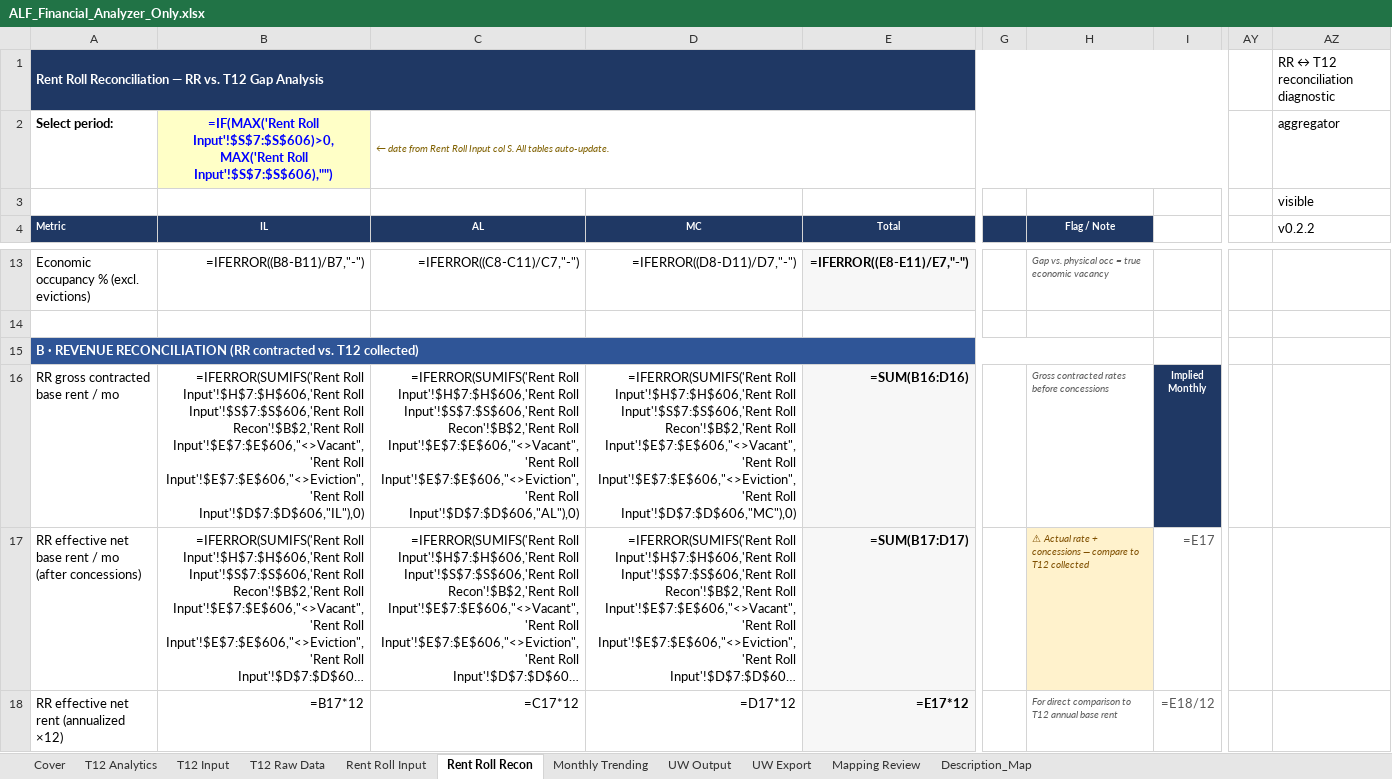
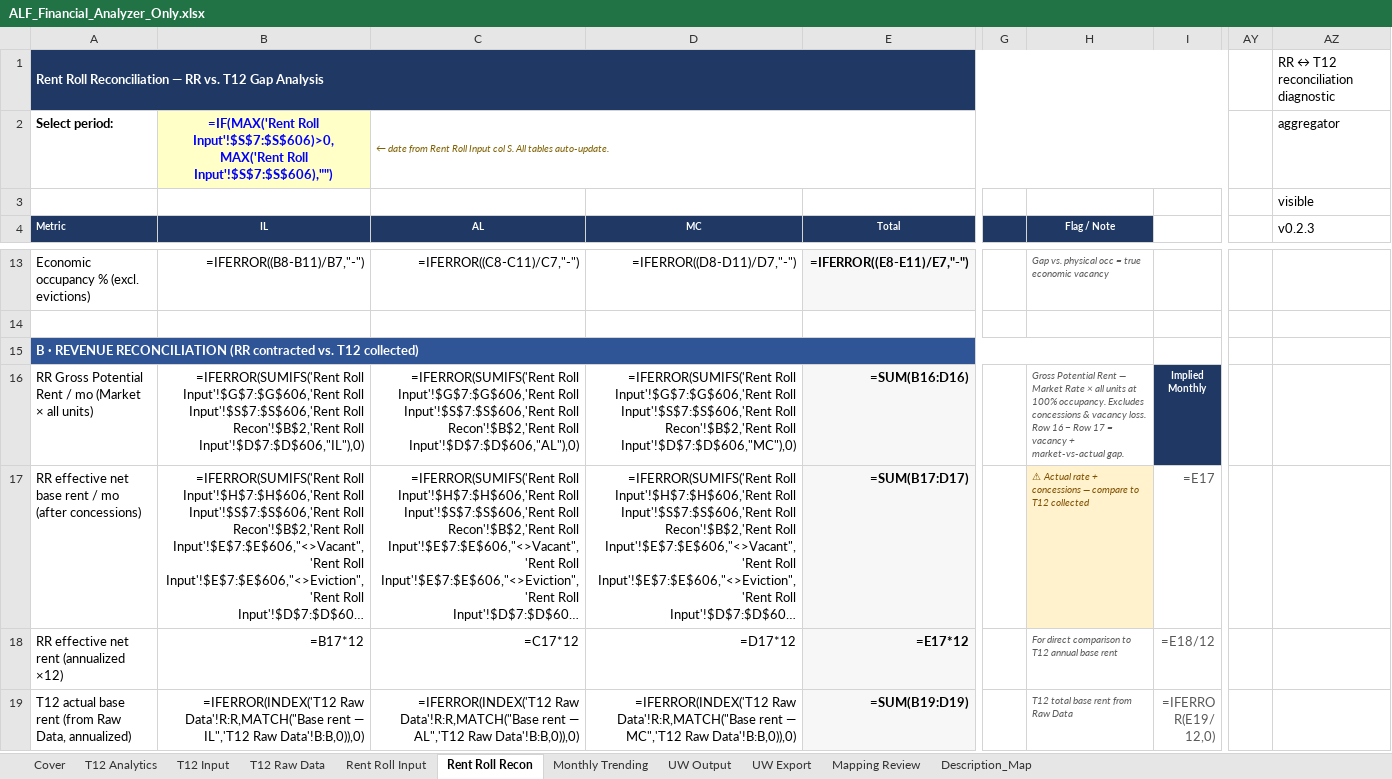
Before and after one commit to ErikJ-Stack/rent-roll-normalizer, an Excel workbook: ALF_Financial_Analyzer_Only.xlsx, sheet Rent Roll Recon, drawn as a sheet; only a part is shown, gaps mark what is left out; the shorter side is filled out with more unchanged rows; long unchanged cells end in …; values as stored, in another font and other column widths than the file's, no borders; formulas without a stored value are shown as written; the diff names each change by its address in the sheet, - before the commit and + after, or states it on an @@ line.

```diff
--- a/ALF_Financial_Analyzer_Only.xlsx (sheet Rent Roll Recon)
+++ b/ALF_Financial_Analyzer_Only.xlsx (sheet Rent Roll Recon)
-AZ4: v0.2.2
+AZ4: v0.2.3
-A16 (Metric): RR gross contracted base rent / mo
+A16 (Metric): RR Gross Potential Rent / mo (Market × all units)
-B16 (IL): =IFERROR(SUMIFS('Rent Roll Input'!$H$7:$H$606,'Rent Roll Input'!$S$7:$S$606,'Rent Roll Recon'!$B$2,'Rent Roll Input'!$E$7:$E$606,"<>Vacant",'Rent Roll Input'!$E$7:$E$606,"<>Eviction",'Rent Roll Input'!$D$7:$D$606,"IL"),0)
+B16 (IL): =IFERROR(SUMIFS('Rent Roll Input'!$G$7:$G$606,'Rent Roll Input'!$S$7:$S$606,'Rent Roll Recon'!$B$2,'Rent Roll Input'!$D$7:$D$606,"IL"),0)
-C16 (AL): =IFERROR(SUMIFS('Rent Roll Input'!$H$7:$H$606,'Rent Roll Input'!$S$7:$S$606,'Rent Roll Recon'!$B$2,'Rent Roll Input'!$E$7:$E$606,"<>Vacant",'Rent Roll Input'!$E$7:$E$606,"<>Eviction",'Rent Roll Input'!$D$7:$D$606,"AL"),0)
+C16 (AL): =IFERROR(SUMIFS('Rent Roll Input'!$G$7:$G$606,'Rent Roll Input'!$S$7:$S$606,'Rent Roll Recon'!$B$2,'Rent Roll Input'!$D$7:$D$606,"AL"),0)
-D16 (MC): =IFERROR(SUMIFS('Rent Roll Input'!$H$7:$H$606,'Rent Roll Input'!$S$7:$S$606,'Rent Roll Recon'!$B$2,'Rent Roll Input'!$E$7:$E$606,"<>Vacant",'Rent Roll Input'!$E$7:$E$606,"<>Eviction",'Rent Roll Input'!$D$7:$D$606,"MC"),0)
+D16 (MC): =IFERROR(SUMIFS('Rent Roll Input'!$G$7:$G$606,'Rent Roll Input'!$S$7:$S$606,'Rent Roll Recon'!$B$2,'Rent Roll Input'!$D$7:$D$606,"MC"),0)
-H16 (Flag / Note): Gross contracted rates before concessions
+H16 (Flag / Note): Gross Potential Rent — Market Rate × all units at 100% occupancy. Excludes concessions & vacancy loss. Row 16 − Row 17 = vacancy + market-vs-actual gap.
```
Also changed, not shown: sheet Cover, sheet Mapping Review, sheet UW Output, sheet UW Export, sheet T12 Analytics, sheet T12 Raw Data, 4 more sheets, 6 other files.
